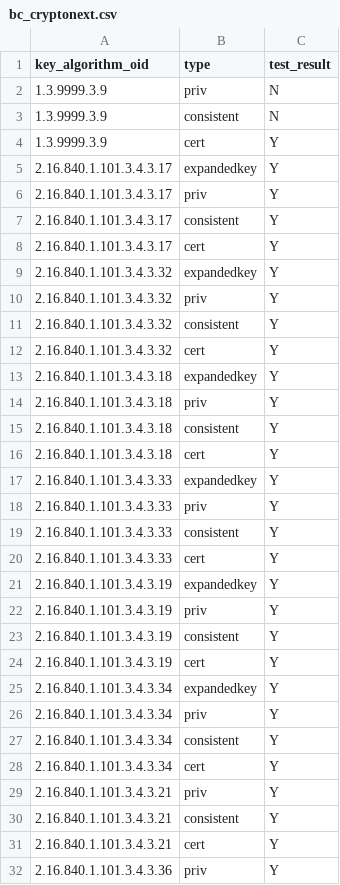
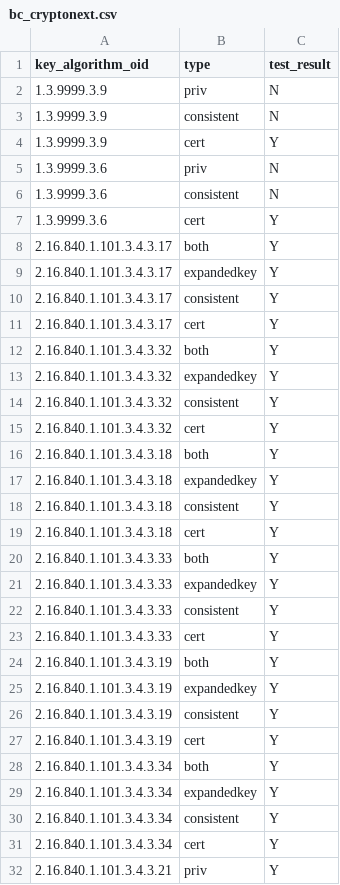
Before and after one commit to IETF-Hackathon/pqc-certificates, a CSV file: providers/cryptonext/compatMatrices/artifacts_certs_r5/bc_cryptonext.csv, drawn as a sheet; only a part is shown; the shorter side is filled out with more unchanged rows; the diff covers the shown part only.

Commit message:
Update CryptoNext compat matrices

```diff
--- a/providers/cryptonext/compatMatrices/artifacts_certs_r5/bc_cryptonext.csv
+++ b/providers/cryptonext/compatMatrices/artifacts_certs_r5/bc_cryptonext.csv
@@ -4,24 +4,27 @@ key_algorithm_oid,type,test_result
 1.3.9999.3.9,cert,Y
+1.3.9999.3.6,priv,N
+1.3.9999.3.6,consistent,N
+1.3.9999.3.6,cert,Y
+2.16.840.1.101.3.4.3.17,both,Y
 2.16.840.1.101.3.4.3.17,expandedkey,Y
-2.16.840.1.101.3.4.3.17,priv,Y
 2.16.840.1.101.3.4.3.17,consistent,Y
 2.16.840.1.101.3.4.3.17,cert,Y
+2.16.840.1.101.3.4.3.32,both,Y
 2.16.840.1.101.3.4.3.32,expandedkey,Y
-2.16.840.1.101.3.4.3.32,priv,Y
 2.16.840.1.101.3.4.3.32,consistent,Y
 2.16.840.1.101.3.4.3.32,cert,Y
+2.16.840.1.101.3.4.3.18,both,Y
 2.16.840.1.101.3.4.3.18,expandedkey,Y
-2.16.840.1.101.3.4.3.18,priv,Y
 2.16.840.1.101.3.4.3.18,consistent,Y
 2.16.840.1.101.3.4.3.18,cert,Y
+2.16.840.1.101.3.4.3.33,both,Y
 2.16.840.1.101.3.4.3.33,expandedkey,Y
-2.16.840.1.101.3.4.3.33,priv,Y
 2.16.840.1.101.3.4.3.33,consistent,Y
 2.16.840.1.101.3.4.3.33,cert,Y
+2.16.840.1.101.3.4.3.19,both,Y
 2.16.840.1.101.3.4.3.19,expandedkey,Y
-2.16.840.1.101.3.4.3.19,priv,Y
 2.16.840.1.101.3.4.3.19,consistent,Y
 2.16.840.1.101.3.4.3.19,cert,Y
+2.16.840.1.101.3.4.3.34,both,Y
 2.16.840.1.101.3.4.3.34,expandedkey,Y
-2.16.840.1.101.3.4.3.34,priv,Y
 2.16.840.1.101.3.4.3.34,consistent,Y
```
Also changed, not shown: 3 added rows and 3 removed rows elsewhere in this file, providers/cryptonext/compatMatrices/artifacts_certs_r5/entrust_cryptonext.csv.
